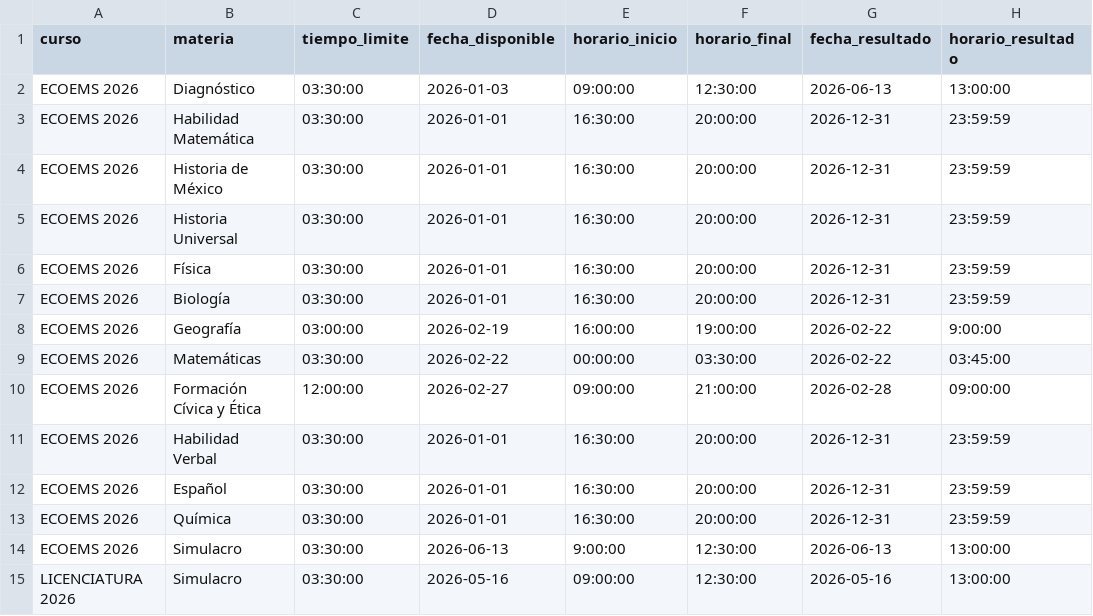
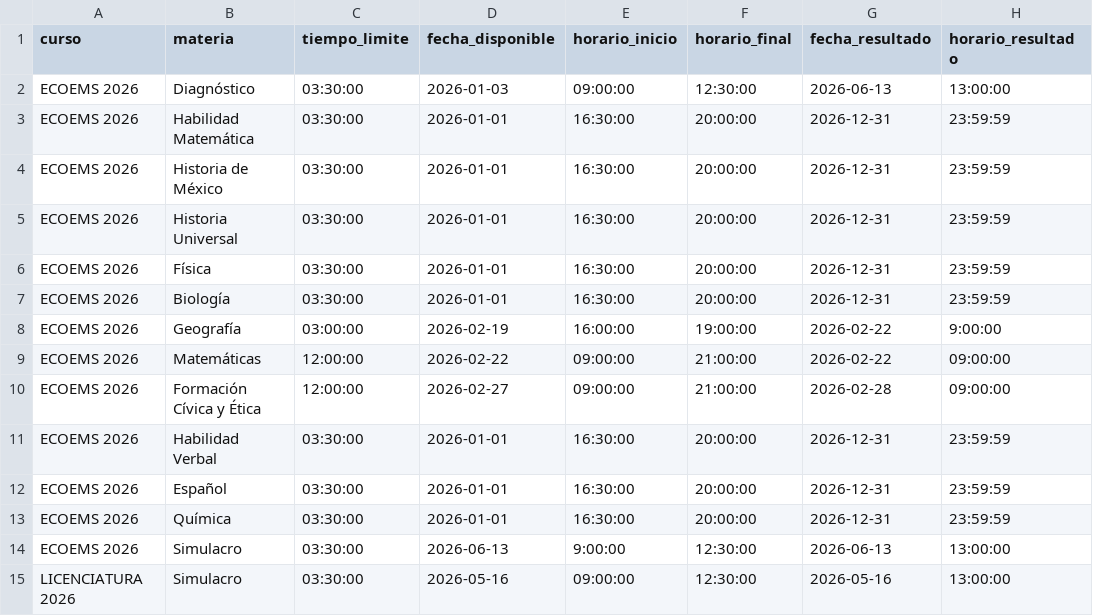
Before and after one commit to sitiocaep/SdEC, a CSV file: cursos.csv, drawn as a sheet.

```diff
--- a/cursos.csv
+++ b/cursos.csv
@@ -8,3 +8,3 @@ ECOEMS 2026,Biología,03:30:00,2026-01-01,16:30:00,20:00:00,2026-12-31,23:59:59
 ECOEMS 2026,Geografía,03:00:00,2026-02-19,16:00:00,19:00:00,2026-02-22,9:00:00
-ECOEMS 2026,Matemáticas,03:30:00,2026-02-22,00:00:00,03:30:00,2026-02-22,03:45:00
+ECOEMS 2026,Matemáticas,12:00:00,2026-02-22,09:00:00,21:00:00,2026-02-22,09:00:00
 ECOEMS 2026,Formación Cívica y Ética,12:00:00,2026-02-27,09:00:00,21:00:00,2026-02-28,09:00:00
```
Also changed, not shown: preguntas.csv, 3 other files.
